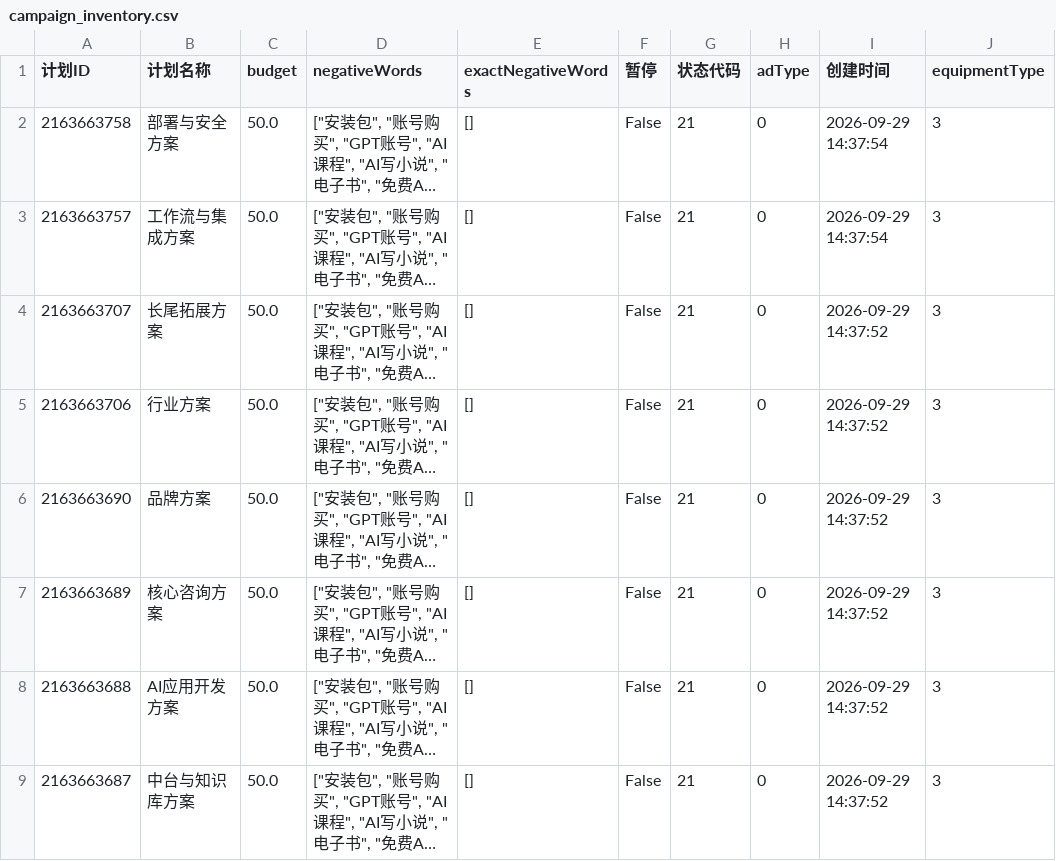
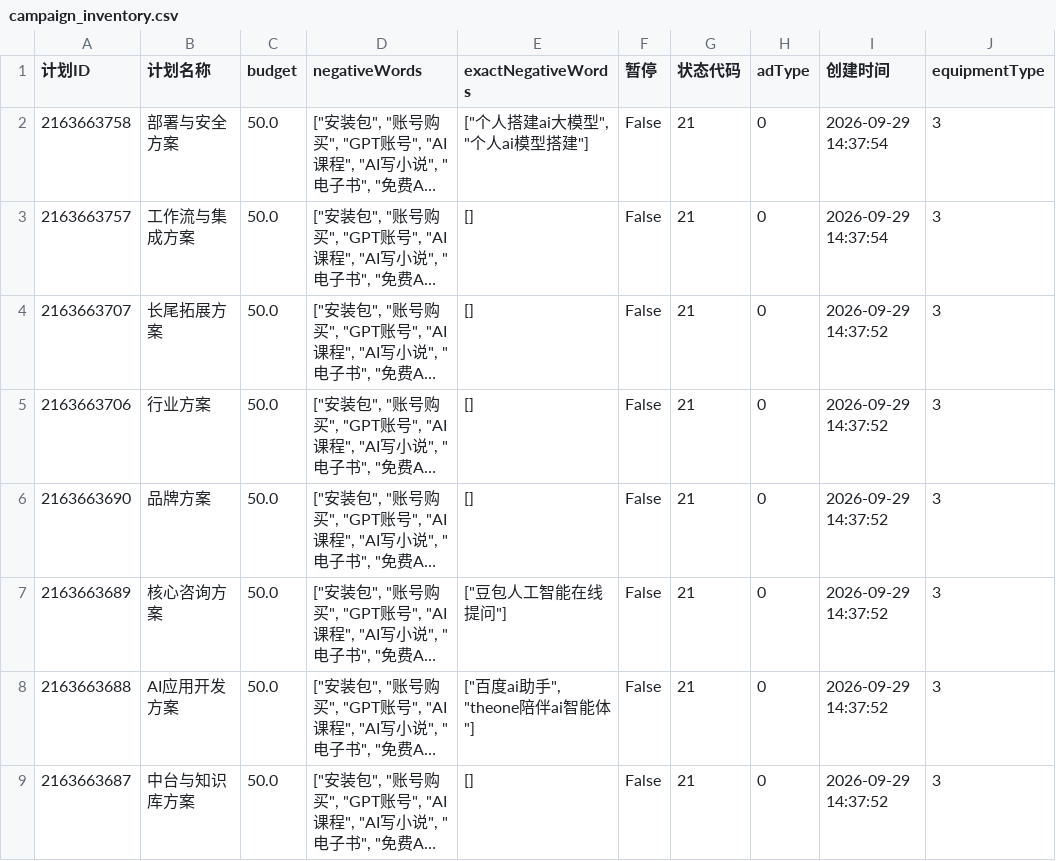
Before and after one commit to hveraus/Baidu.Ads, a CSV file: accounts/ssw/data/csv/campaign_inventory.csv, drawn as a sheet; only a part is shown; long unchanged cells end in …; the diff names each change by its address in the sheet, - before the commit and + after, or states it on an @@ line.

```diff
--- a/accounts/ssw/data/csv/campaign_inventory.csv
+++ b/accounts/ssw/data/csv/campaign_inventory.csv
-E2 (exactNegativeWords): []
+E2 (exactNegativeWords): ["个人搭建ai大模型", "个人ai模型搭建"]
-E7 (exactNegativeWords): []
+E7 (exactNegativeWords): ["豆包人工智能在线提问"]
-E8 (exactNegativeWords): []
+E8 (exactNegativeWords): ["百度ai助手", "theone陪伴ai智能体"]
```
Also changed, not shown: accounts/ssw/data/csv/keyword_inventory.csv, accounts/ssw/data/csv/keyword_summary.csv, 17 other files.
